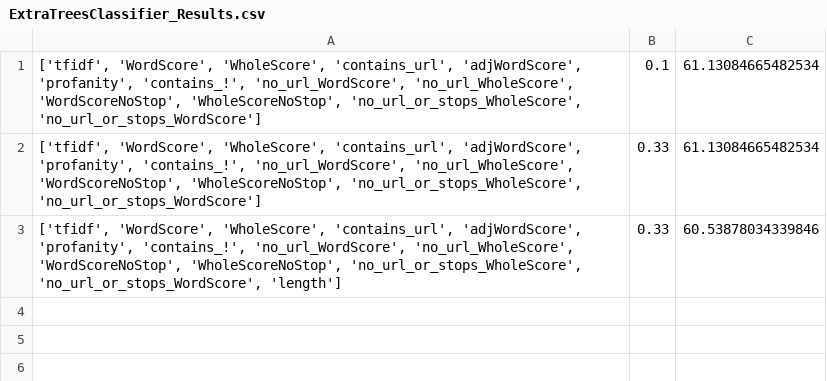
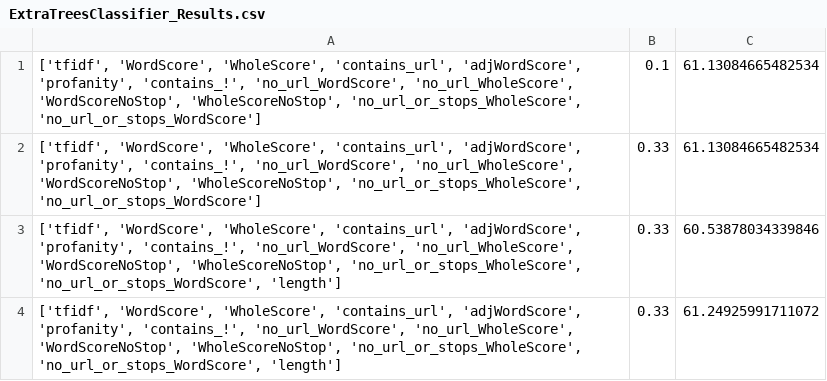
Before and after one commit to mcatalano26/cmps-cap, a CSV file: files/ML_Results/ExtraTreesClassifier_Results.csv, drawn as a sheet; the diff names each change by its address in the sheet, - before the commit and + after, or states it on an @@ line.

```diff
--- a/files/ML_Results/ExtraTreesClassifier_Results.csv
+++ b/files/ML_Results/ExtraTreesClassifier_Results.csv
+row 4: ['tfidf', 'WordScore', 'WholeScore', 'contains_url', 'adjWordScore', 'profanity', 'contains_!', 'no_url_WordScore', 'no_url_WholeScore', 'WordScoreNoStop', 'WholeScoreNoStop', 'no_url_or_stops_WholeScore', 'no_url_or_stops_WordScore', 'length'] | 0.33 | 61.24925991711072
```
Also changed, not shown: files/ML_Results/DecisionTreeClassifier_Results.csv, files/ML_Results/KNN_Results.csv, 6 other files.
